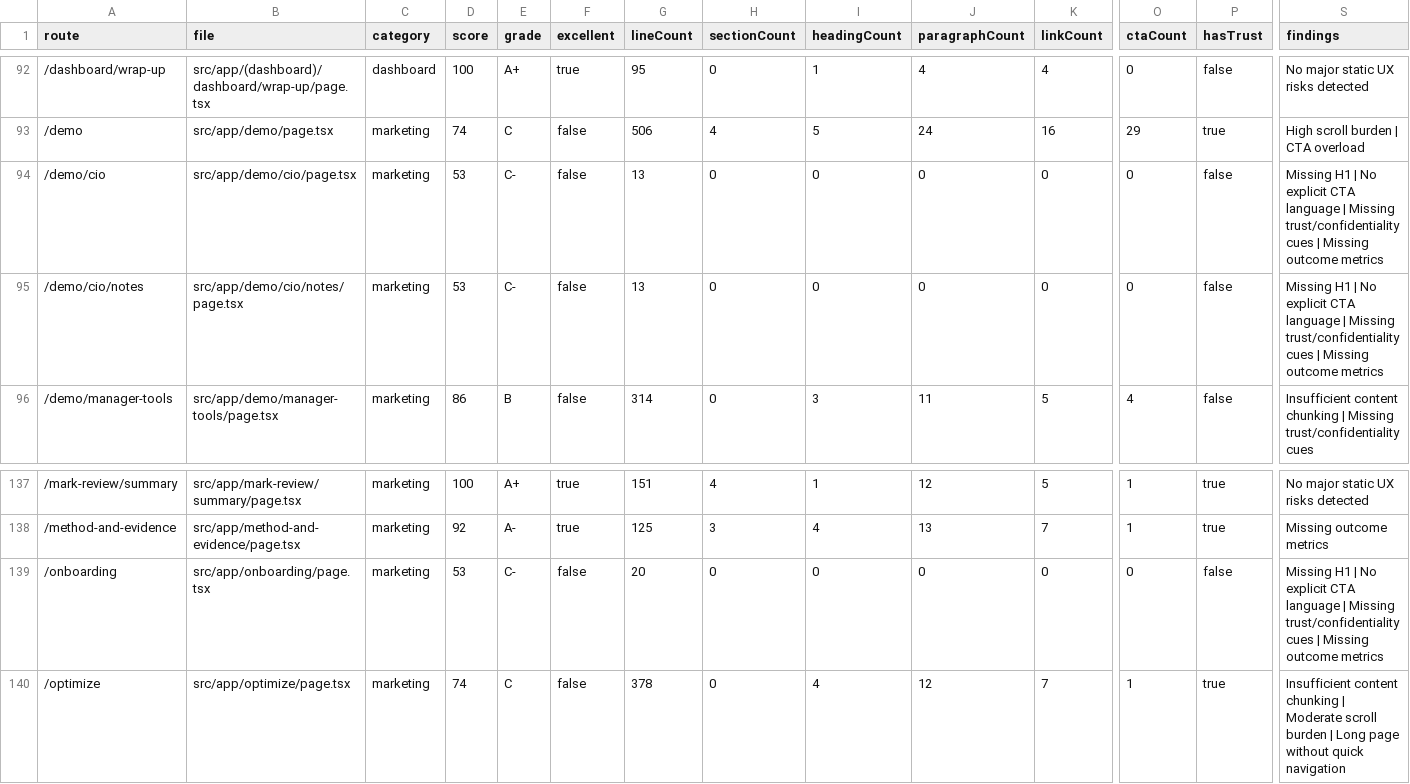
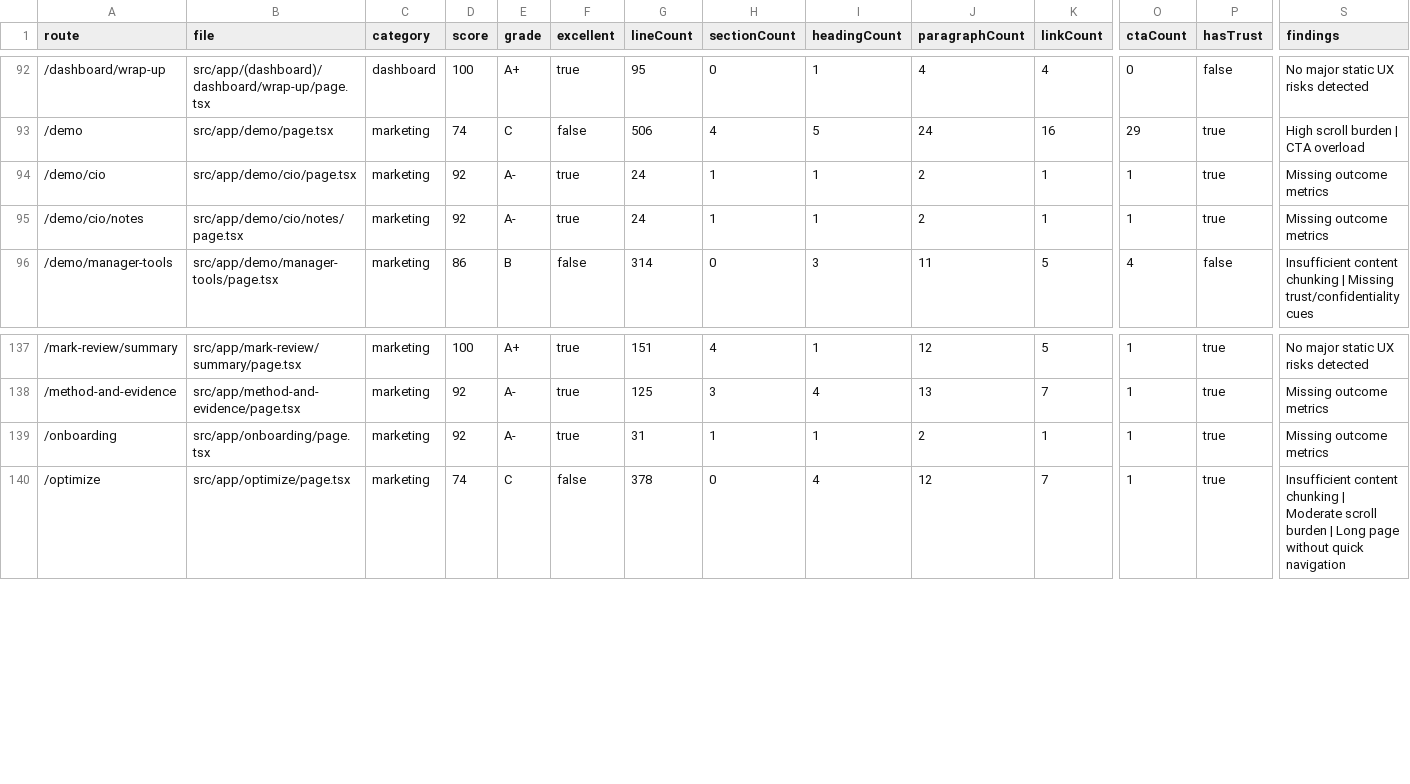
Before and after one commit to richrothschild/startingmonday, a CSV file: docs/ui-ux-page-scores-2026-05-21.csv, drawn as a sheet; only a part is shown, gaps mark what is left out; the diff covers the shown part only; the diff names each change by its address in the sheet, - before the commit and + after, or states it on an @@ line.

```diff
--- a/docs/ui-ux-page-scores-2026-05-21.csv
+++ b/docs/ui-ux-page-scores-2026-05-21.csv
-D94:D95 (score): 53
+D94:D95 (score): 92
-E94:E95 (grade): C-
+E94:E95 (grade): A-
-F94:F95 (excellent): false
+F94:F95 (excellent): true
-G94:G95 (lineCount): 13
+G94:G95 (lineCount): 24
-H94:H95 (sectionCount): 0
+H94:H95 (sectionCount): 1
-I94:I95 (headingCount): 0
+I94:I95 (headingCount): 1
-J94:J95 (paragraphCount): 0
+J94:J95 (paragraphCount): 2
-K94:K95 (linkCount): 0
+K94:K95 (linkCount): 1
-O94:O95 (ctaCount): 0
+O94:O95 (ctaCount): 1
-P94:P95 (hasTrust): false
+P94:P95 (hasTrust): true
-S94:S95 (findings): Missing H1 | No explicit CTA language | Missing trust/confidentiality cues | Missing outcome metrics
+S94:S95 (findings): Missing outcome metrics
-D139 (score): 53
+D139 (score): 92
-E139 (grade): C-
+E139 (grade): A-
-F139 (excellent): false
+F139 (excellent): true
-G139 (lineCount): 20
+G139 (lineCount): 31
-H139 (sectionCount): 0
+H139 (sectionCount): 1
-I139 (headingCount): 0
+I139 (headingCount): 1
-J139 (paragraphCount): 0
+J139 (paragraphCount): 2
-K139 (linkCount): 0
+K139 (linkCount): 1
-O139 (ctaCount): 0
+O139 (ctaCount): 1
-P139 (hasTrust): false
+P139 (hasTrust): true
-S139 (findings): Missing H1 | No explicit CTA language | Missing trust/confidentiality cues | Missing outcome metrics
+S139 (findings): Missing outcome metrics
```
Also changed, not shown: 33 edited cells elsewhere in this file, 7 other files.
